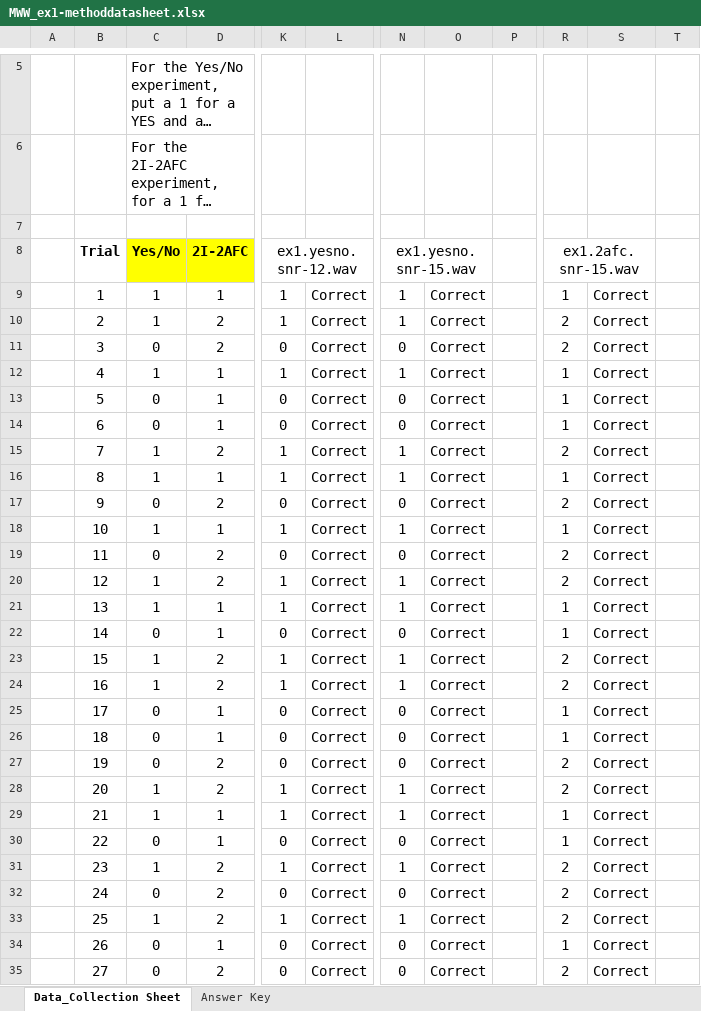
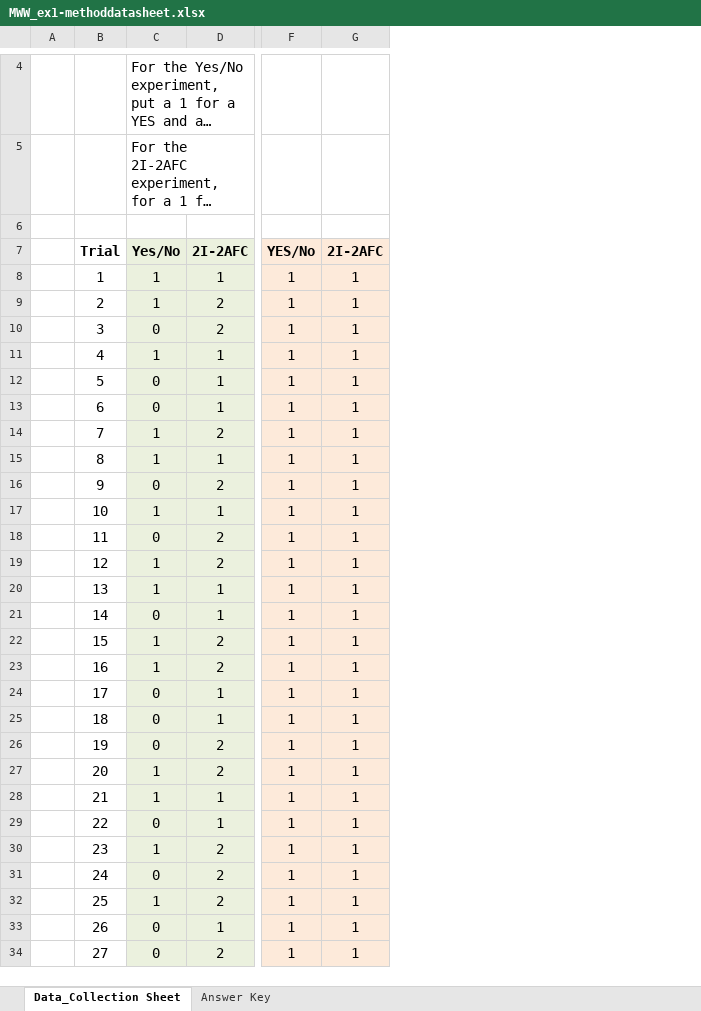
Before and after one commit to MichaelRW/Psychoacoustics, an Excel workbook: 05 Lentz Textbook - Saturday, May 10, 2025/15 Lab Exercises/01 Chapter 1/MWW_ex1-methoddatasheet.xlsx, sheet Data_Collection Sheet, drawn as a sheet; only a part is shown, gaps mark what is left out; long unchanged cells end in …; values as stored, in another font and other column widths than the file's, no borders; removed rows and columns are numbered as before the commit, all else as after; the diff covers the shown part only; the diff names each change by its address in the sheet, - before the commit and + after, or states it on an @@ line.

```diff
--- a/05 Lentz Textbook - Saturday, May 10, 2025/15 Lab Exercises/01 Chapter 1/MWW_ex1-methoddatasheet.xlsx (sheet Data_Collection Sheet)
+++ b/05 Lentz Textbook - Saturday, May 10, 2025/15 Lab Exercises/01 Chapter 1/MWW_ex1-methoddatasheet.xlsx (sheet Data_Collection Sheet)
@@ column F (YES/No) unhidden, rows 8-34: all 1 @@
@@ column G (2I-2AFC) unhidden, rows 8-34: all 1 @@
-column K (ex1.yesno.snr-12.wav), rows 9-35: 1 | 1 | 0 | 1 | 0 | 0 | 1 | 1 | 0 | 1 | 0 | 1 | 1 | 0 | 1 | 1 | 0 | 0 | 0 | 1 | 1 | 0 | 1 | 0 | 1 | 0 | 0
-column L, rows 9-35: all Correct
-column N (ex1.yesno.snr-15.wav), rows 9-35: 1 | 1 | 0 | 1 | 0 | 0 | 1 | 1 | 0 | 1 | 0 | 1 | 1 | 0 | 1 | 1 | 0 | 0 | 0 | 1 | 1 | 0 | 1 | 0 | 1 | 0 | 0
-column O, rows 9-35: all Correct
-column P, empty
-column R (ex1.2afc.snr-15.wav), rows 9-35: 1 | 2 | 2 | 1 | 1 | 1 | 2 | 1 | 2 | 1 | 2 | 2 | 1 | 1 | 2 | 2 | 1 | 1 | 2 | 2 | 1 | 1 | 2 | 2 | 2 | 1 | 2
-column S, rows 9-35: all Correct
-column T, empty
-C7:D7 fill: #FFFF00
+C7:D7 fill: #EBF1DE
-C8:D34 fill: none
+C8:D34 fill: #EBF1DE
```
Also changed, not shown: 1 removed row, 3 removed columns, 12 edited cells and cell formats elsewhere in this sheet, sheet Answer Key, formulas that keep their value, 3 other files.
